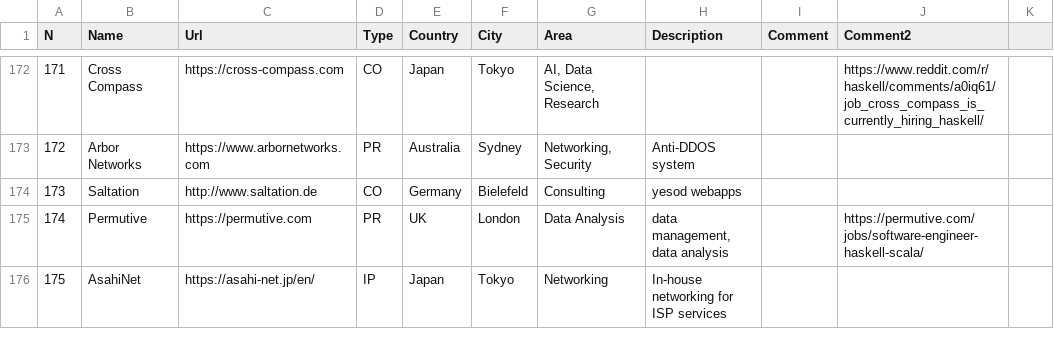
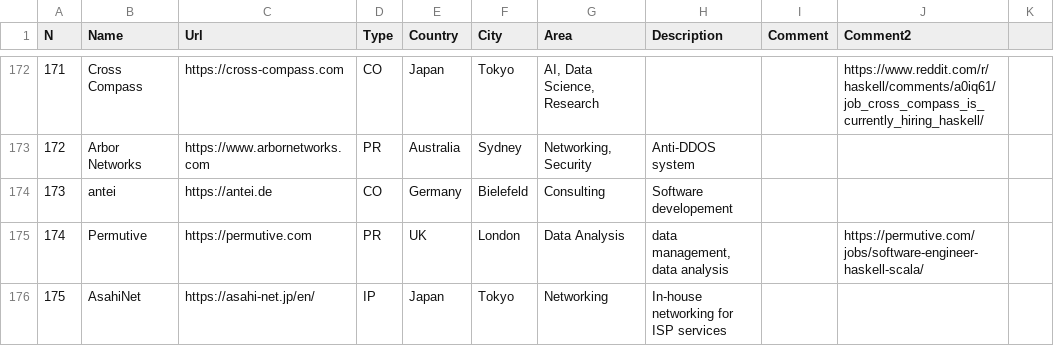
Before and after one commit to sigrlami/haskellcosm, a CSV file: companies/active.csv, drawn as a sheet; only a part is shown, gaps mark what is left out.

Commit message:
Haskell developers moved to different company

```diff
--- a/companies/active.csv
+++ b/companies/active.csv
@@ -173,3 +173,3 @@ N,Name,Url,Type,Country,City,Area,Description,Comment,Comment2,
 172,Arbor Networks,https://www.arbornetworks.com,PR,Australia,Sydney,"Networking, Security",Anti-DDOS system,,,
-173,Saltation,http://www.saltation.de,CO,Germany,Bielefeld,Consulting,yesod webapps,,,
+173,antei,https://antei.de,CO,Germany,Bielefeld,Consulting,Software developement,,,
 174,Permutive,https://permutive.com,PR,UK,London,Data Analysis,"data management, data analysis",,https://permutive.com/jobs/software-engineer-haskell-scala/,
```
